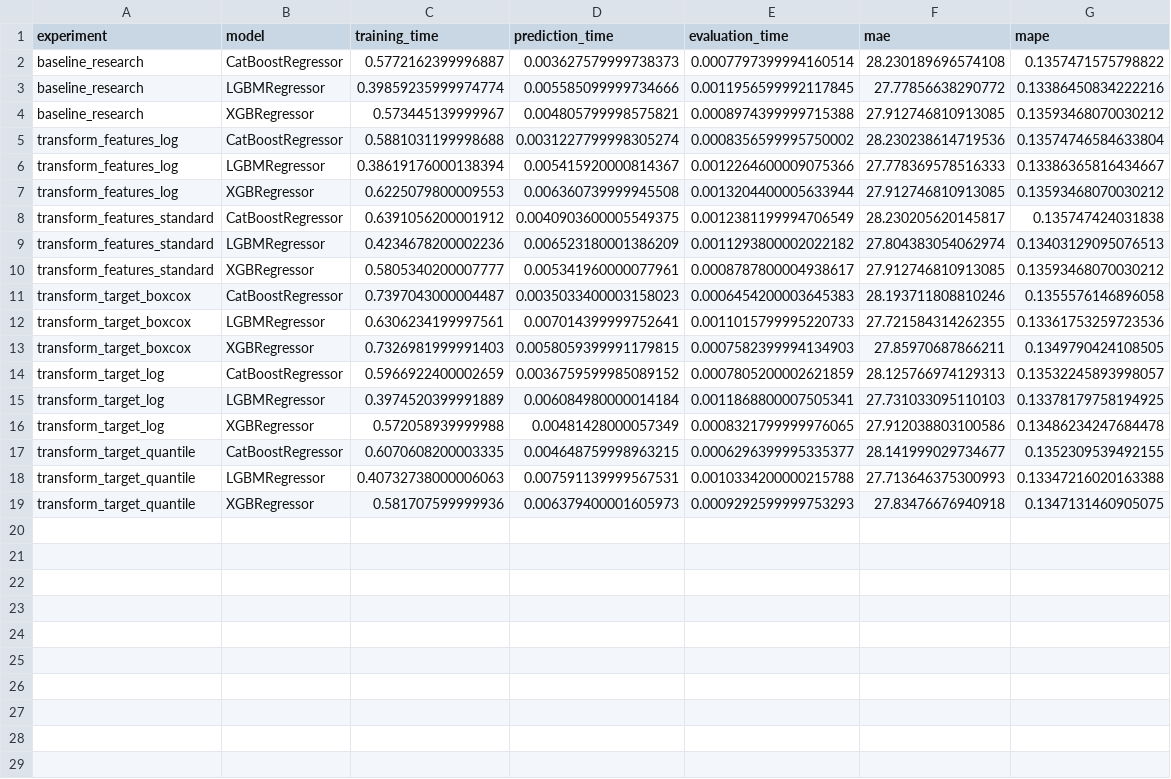
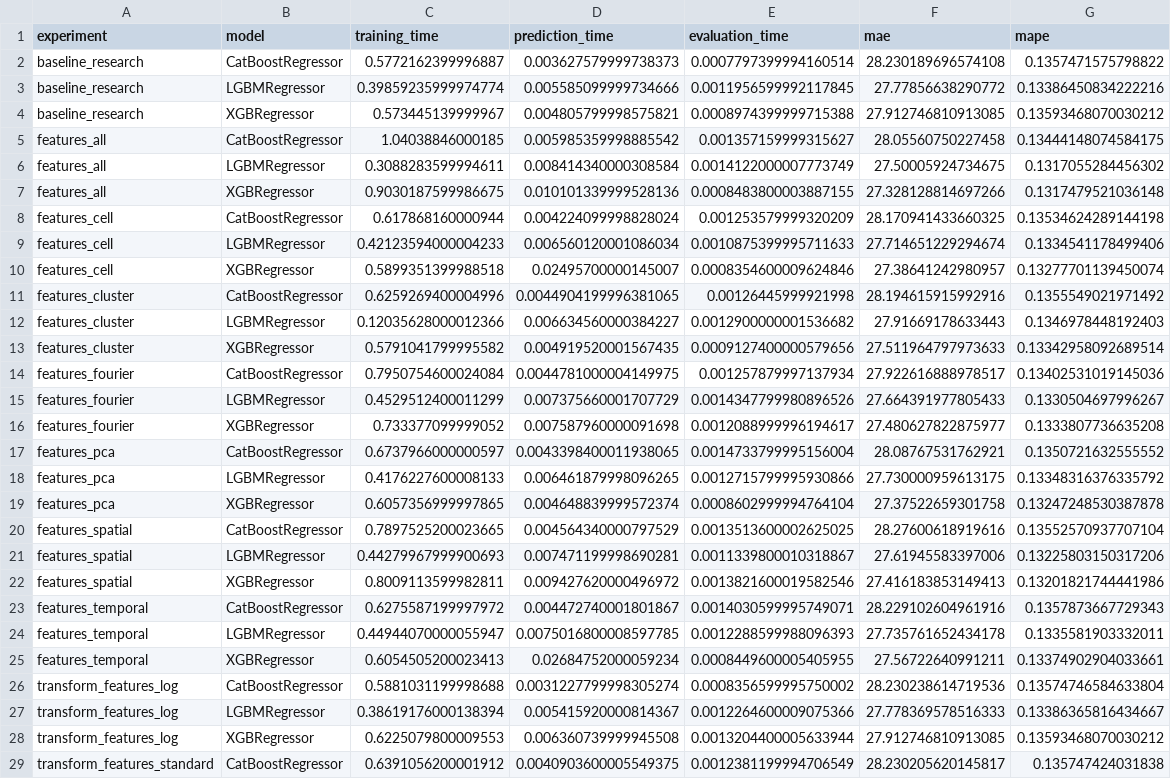
Before and after one commit to geokyr/diploma-thesis, a CSV file: outputs/results_research/results/research_results.csv, drawn as a sheet; only a part is shown; the shorter side is filled out with more unchanged rows; the diff names each change by its address in the sheet, - before the commit and + after, or states it on an @@ line.

Commit message:
update analysis results and rename distance feature in spatial calculations

```diff
--- a/outputs/results_research/results/research_results.csv
+++ b/outputs/results_research/results/research_results.csv
+row 5: features_all | CatBoostRegressor | 1.04038846000185 | 0.005985359998885542 | 0.001357159999315627 | 28.05560750227458 | 0.13444148074584175
+row 6: features_all | LGBMRegressor | 0.3088283599994611 | 0.008414340000308584 | 0.0014122000007773749 | 27.50005924734675 | 0.1317055284456302
+row 7: features_all | XGBRegressor | 0.9030187599986675 | 0.010101339999528136 | 0.0008483800003887155 | 27.328128814697266 | 0.1317479521036148
+row 8: features_cell | CatBoostRegressor | 0.617868160000944 | 0.004224099998828024 | 0.001253579999320209 | 28.170941433660325 | 0.13534624289144198
+row 9: features_cell | LGBMRegressor | 0.42123594000004233 | 0.006560120001086034 | 0.0010875399995711633 | 27.714651229294674 | 0.1334541178499406
+row 10: features_cell | XGBRegressor | 0.5899351399988518 | 0.02495700000145007 | 0.0008354600009624846 | 27.38641242980957 | 0.13277701139450074
+row 11: features_cluster | CatBoostRegressor | 0.6259269400004996 | 0.0044904199996381065 | 0.00126445999921998 | 28.194615915992916 | 0.1355549021971492
+row 12: features_cluster | LGBMRegressor | 0.12035628000012366 | 0.006634560000384227 | 0.0012900000001536682 | 27.91669178633443 | 0.1346978448192403
+row 13: features_cluster | XGBRegressor | 0.5791041799995582 | 0.004919520001567435 | 0.0009127400000579656 | 27.511964797973633 | 0.13342958092689514
+row 14: features_fourier | CatBoostRegressor | 0.7950754600024084 | 0.0044781000004149975 | 0.001257879997137934 | 27.922616888978517 | 0.13402531019145036
+row 15: features_fourier | LGBMRegressor | 0.4529512400011299 | 0.007375660001707729 | 0.0014347799980896526 | 27.664391977805433 | 0.1330504697996267
+row 16: features_fourier | XGBRegressor | 0.733377099999052 | 0.007587960000091698 | 0.0012088999996194617 | 27.480627822875977 | 0.1333807736635208
+row 17: features_pca | CatBoostRegressor | 0.6737966000000597 | 0.0043398400011938065 | 0.0014733799995156004 | 28.08767531762921 | 0.1350721632555552
+row 18: features_pca | LGBMRegressor | 0.4176227600008133 | 0.006461879998096265 | 0.0012715799995930866 | 27.730000959613175 | 0.13348316376335792
+row 19: features_pca | XGBRegressor | 0.6057356999997865 | 0.004648839999572374 | 0.0008602999994764104 | 27.37522659301758 | 0.13247248530387878
+row 20: features_spatial | CatBoostRegressor | 0.7897525200023665 | 0.004564340000797529 | 0.0013513600002625025 | 28.27600618919616 | 0.13552570937707104
+row 21: features_spatial | LGBMRegressor | 0.44279967999900693 | 0.007471199998690281 | 0.0011339800010318867 | 27.61945583397006 | 0.13225803150317206
+row 22: features_spatial | XGBRegressor | 0.8009113599982811 | 0.009427620000496972 | 0.0013821600019582546 | 27.416183853149413 | 0.13201821744441986
+row 23: features_temporal | CatBoostRegressor | 0.6275587199997972 | 0.004472740001801867 | 0.0014030599995749071 | 28.229102604961916 | 0.1357873667729343
+row 24: features_temporal | LGBMRegressor | 0.44944070000055947 | 0.0075016800008597785 | 0.0012288599988096393 | 27.735761652434178 | 0.1335581903332011
+row 25: features_temporal | XGBRegressor | 0.6054505200023413 | 0.02684752000059234 | 0.0008449600005405955 | 27.56722640991211 | 0.13374902904033661
```
Also changed, not shown: 5 other files.
